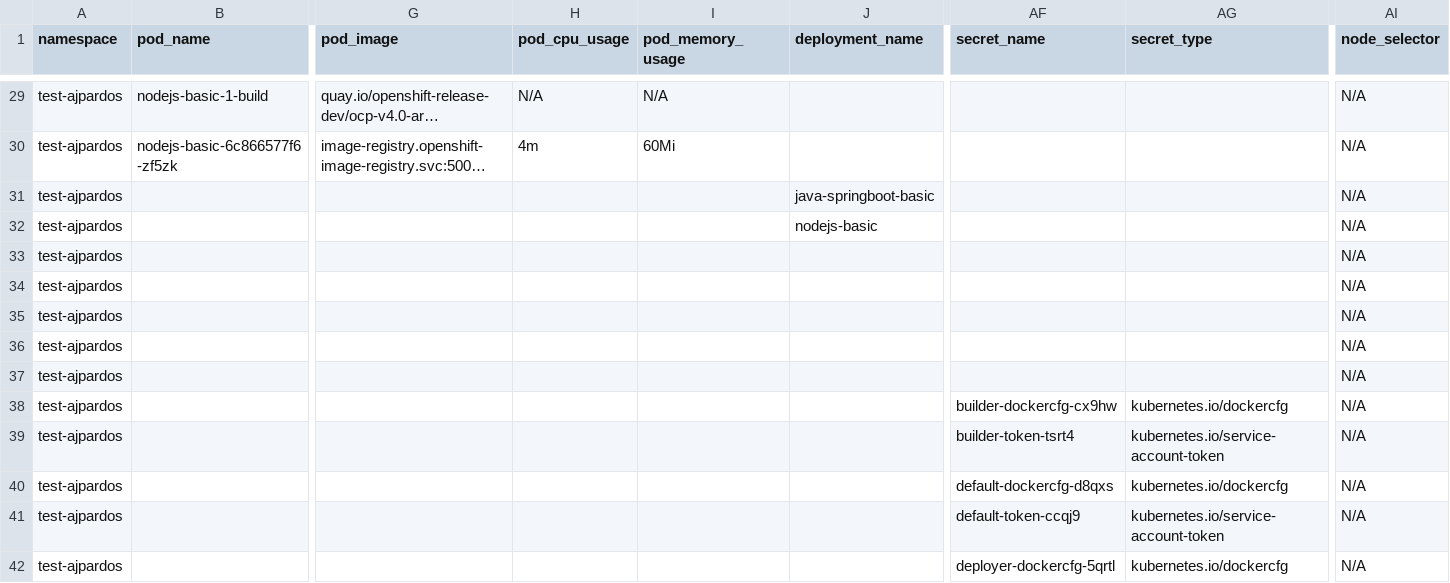
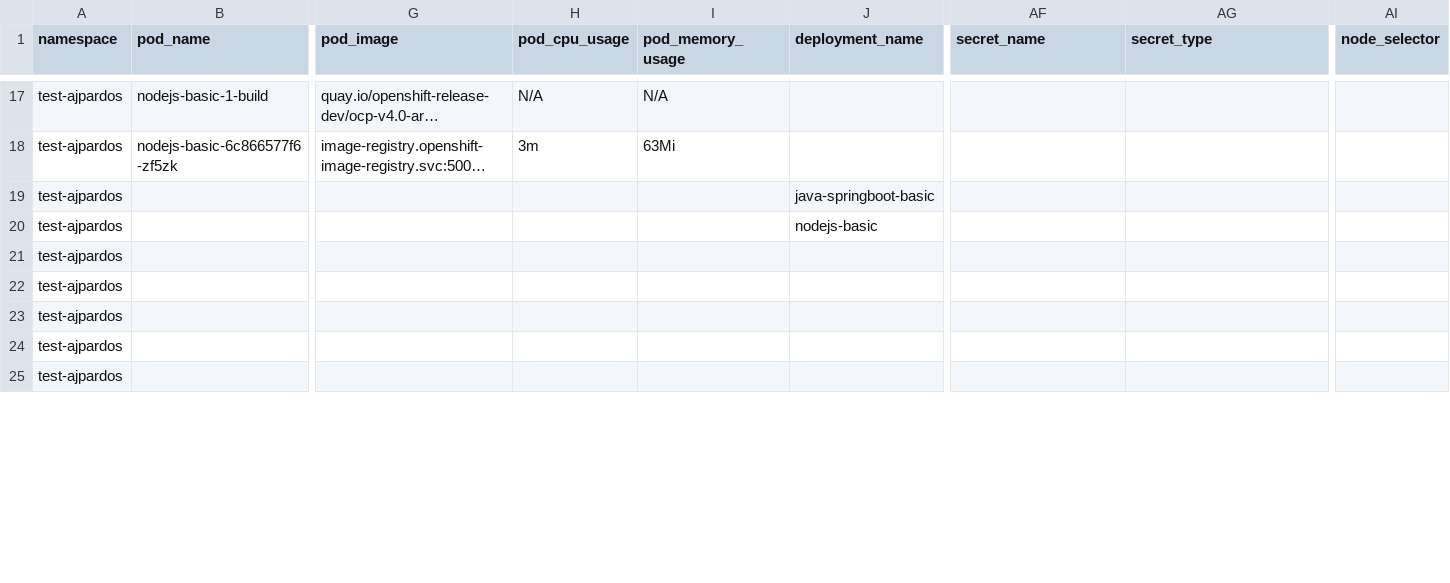
Before and after one commit to ajpardos/inventoryocp, a CSV file: inventario_20240813.csv, drawn as a sheet; only a part is shown, gaps mark what is left out; long unchanged cells end in …; removed rows and columns are numbered as before the commit, all else as after; rows hold the shown columns only; the diff covers the shown part only; the diff names each change by its address in the sheet, - before the commit and + after, or states it on an @@ line.

Commit message:
Node-selector NS

```diff
--- a/inventario_20240813.csv
+++ b/inventario_20240813.csv
-AI17:AI25 (node_selector): N/A
+AI17:AI25 (node_selector): (empty)
-H18 (pod_cpu_usage): 4m
+H18 (pod_cpu_usage): 3m
-I18 (pod_memory_usage): 60Mi
+I18 (pod_memory_usage): 63Mi
-row 38: test-ajpardos |  |  |  |  |  | builder-dockercfg-cx9hw | kubernetes.io/dockercfg | N/A
-row 39: test-ajpardos |  |  |  |  |  | builder-token-tsrt4 | kubernetes.io/service-account-token | N/A
-row 40: test-ajpardos |  |  |  |  |  | default-dockercfg-d8qxs | kubernetes.io/dockercfg | N/A
-row 41: test-ajpardos |  |  |  |  |  | default-token-ccqj9 | kubernetes.io/service-account-token | N/A
-row 42: test-ajpardos |  |  |  |  |  | deployer-dockercfg-5qrtl | kubernetes.io/dockercfg | N/A
```
Also changed, not shown: 13 removed rows and 30 edited cells elsewhere in this file, 2 other files.
